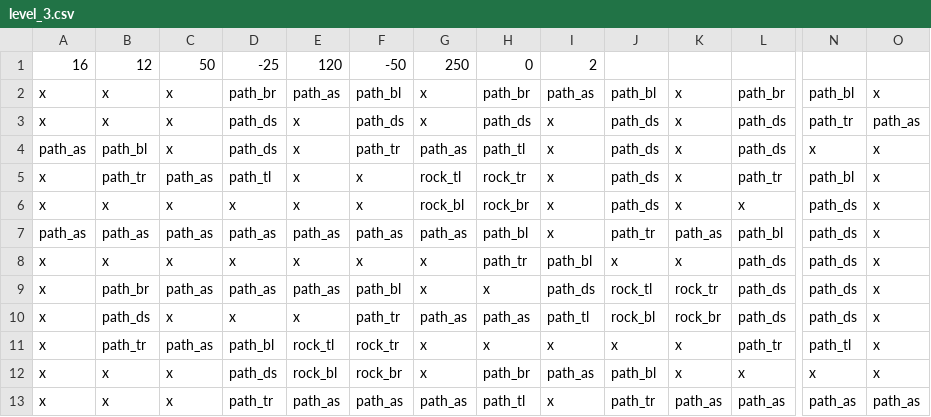
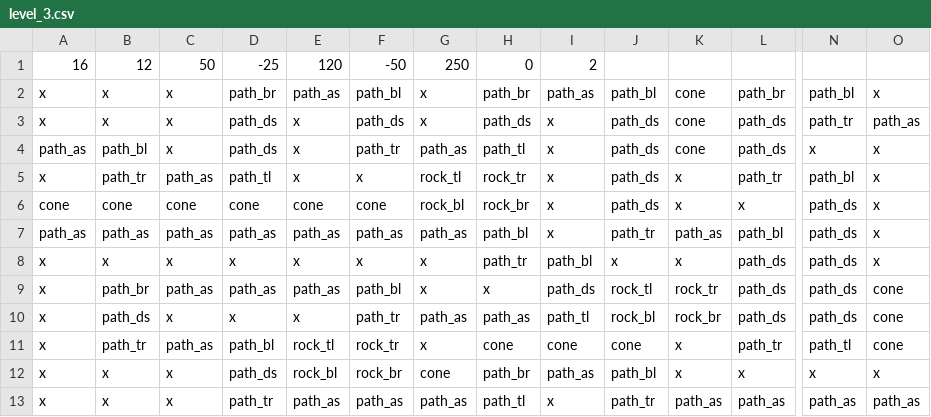
Before and after one commit to OleeL/Turris, a CSV file: assets/levels/level_3.csv, drawn as a sheet; only a part is shown, gaps mark what is left out; the diff names each change by its address in the sheet, - before the commit and + after, or states it on an @@ line.

```diff
--- a/assets/levels/level_3.csv
+++ b/assets/levels/level_3.csv
-K2:K4: x
+K2:K4: cone
-A6: x
+A6: cone
-B6: x
+B6: cone
-C6: x
+C6: cone
-D6: x
+D6: cone
-E6: x
+E6: cone
-F6: x
+F6: cone
-O9:O11: x
+O9:O11: cone
-H11: x
+H11: cone
-I11: x
+I11: cone
-J11: x
+J11: cone
-G12: x
+G12: cone
```
Also changed, not shown: assets/rounds/easy.csv, 3 other files.
